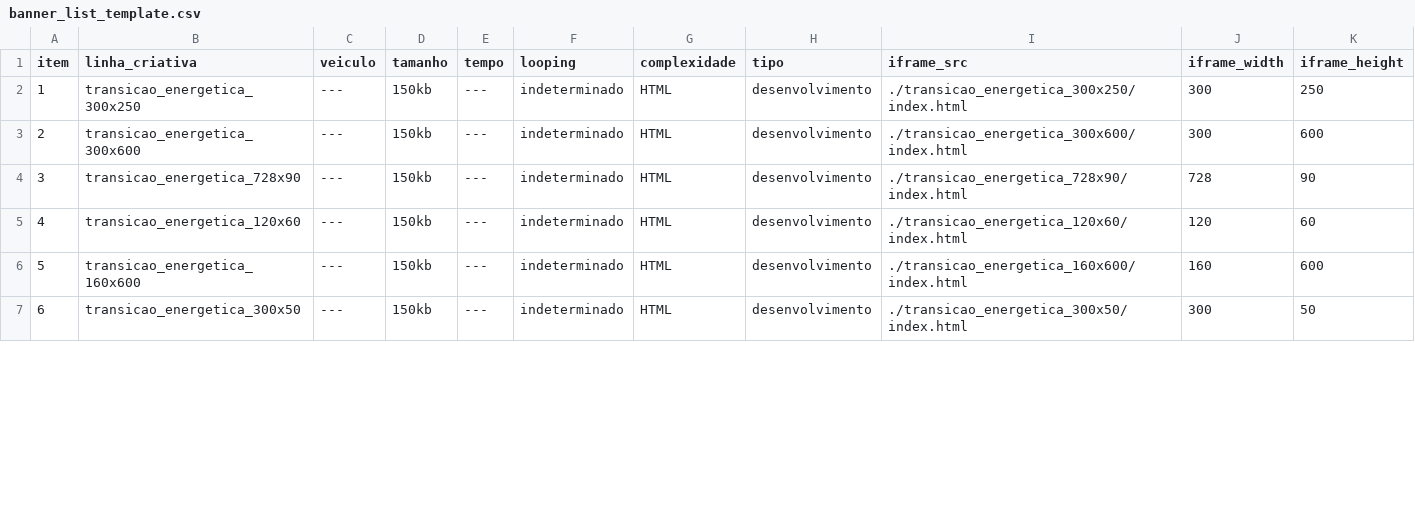
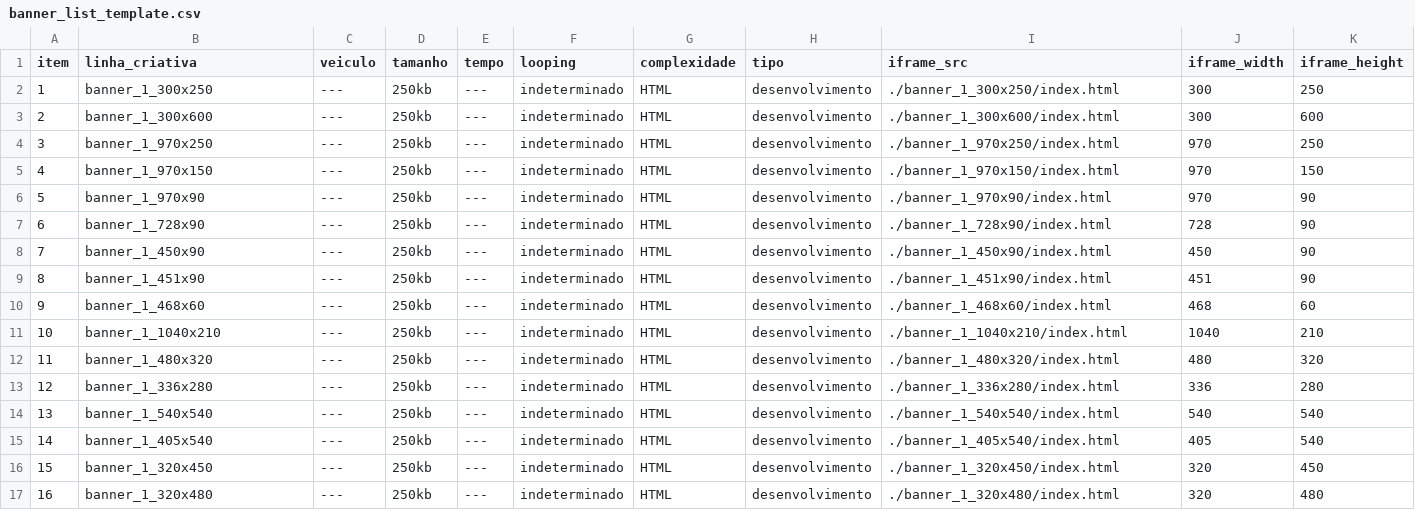
Before and after one commit to machado000/182-preview_generator, a CSV file: banner_list_template.csv, drawn as a sheet; only a part is shown; addresses are those after the commit; the diff covers the shown part only; the diff names each change by its address in the sheet, - before the commit and + after, or states it on an @@ line.

```diff
--- a/banner_list_template.csv
+++ b/banner_list_template.csv
-B2 (linha_criativa): transicao_energetica_300x250
+B2 (linha_criativa): banner_1_300x250
-D2:D3 (tamanho): 150kb
+D2:D3 (tamanho): 250kb
-I2 (iframe_src): ./transicao_energetica_300x250/index.html
+I2 (iframe_src): ./banner_1_300x250/index.html
-B3 (linha_criativa): transicao_energetica_300x600
+B3 (linha_criativa): banner_1_300x600
-I3 (iframe_src): ./transicao_energetica_300x600/index.html
+I3 (iframe_src): ./banner_1_300x600/index.html
+row 4: 3 | banner_1_970x250 | --- | 250kb | --- | indeterminado | HTML | desenvolvimento | ./banner_1_970x250/index.html | 970 | 250
+row 5: 4 | banner_1_970x150 | --- | 250kb | --- | indeterminado | HTML | desenvolvimento | ./banner_1_970x150/index.html | 970 | 150
+row 6: 5 | banner_1_970x90 | --- | 250kb | --- | indeterminado | HTML | desenvolvimento | ./banner_1_970x90/index.html | 970 | 90
@@ column A (item) renumbered from row 7 down @@
-B7 (linha_criativa): transicao_energetica_728x90
+B7 (linha_criativa): banner_1_728x90
-D7 (tamanho): 150kb
+D7 (tamanho): 250kb
-I7 (iframe_src): ./transicao_energetica_728x90/index.html
+I7 (iframe_src): ./banner_1_728x90/index.html
+row 8: 7 | banner_1_450x90 | --- | 250kb | --- | indeterminado | HTML | desenvolvimento | ./banner_1_450x90/index.html | 450 | 90
+row 9: 8 | banner_1_451x90 | --- | 250kb | --- | indeterminado | HTML | desenvolvimento | ./banner_1_451x90/index.html | 451 | 90
-B10 (linha_criativa): transicao_energetica_120x60
+B10 (linha_criativa): banner_1_468x60
-D10:D11 (tamanho): 150kb
+D10:D11 (tamanho): 250kb
-I10 (iframe_src): ./transicao_energetica_120x60/index.html
+I10 (iframe_src): ./banner_1_468x60/index.html
-J10 (iframe_width): 120
+J10 (iframe_width): 468
-B11 (linha_criativa): transicao_energetica_160x600
+B11 (linha_criativa): banner_1_1040x210
-I11 (iframe_src): ./transicao_energetica_160x600/index.html
+I11 (iframe_src): ./banner_1_1040x210/index.html
-J11 (iframe_width): 160
+J11 (iframe_width): 1040
-K11 (iframe_height): 600
+K11 (iframe_height): 210
+row 12: 11 | banner_1_480x320 | --- | 250kb | --- | indeterminado | HTML | desenvolvimento | ./banner_1_480x320/index.html | 480 | 320
+row 13: 12 | banner_1_336x280 | --- | 250kb | --- | indeterminado | HTML | desenvolvimento | ./banner_1_336x280/index.html | 336 | 280
+row 14: 13 | banner_1_540x540 | --- | 250kb | --- | indeterminado | HTML | desenvolvimento | ./banner_1_540x540/index.html | 540 | 540
+row 15: 14 | banner_1_405x540 | --- | 250kb | --- | indeterminado | HTML | desenvolvimento | ./banner_1_405x540/index.html | 405 | 540
-B16 (linha_criativa): transicao_energetica_300x50
+B16 (linha_criativa): banner_1_320x450
-D16 (tamanho): 150kb
+D16 (tamanho): 250kb
-I16 (iframe_src): ./transicao_energetica_300x50/index.html
+I16 (iframe_src): ./banner_1_320x450/index.html
-J16 (iframe_width): 300
+J16 (iframe_width): 320
-K16 (iframe_height): 50
+K16 (iframe_height): 450
+row 17: 16 | banner_1_320x480 | --- | 250kb | --- | indeterminado | HTML | desenvolvimento | ./banner_1_320x480/index.html | 320 | 480
```
Also changed, not shown: 1 removed row and 27 edited cells elsewhere in this file, 1 other file.
